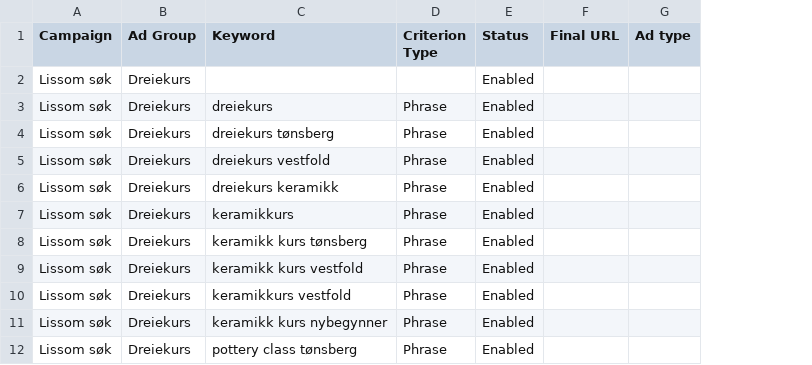
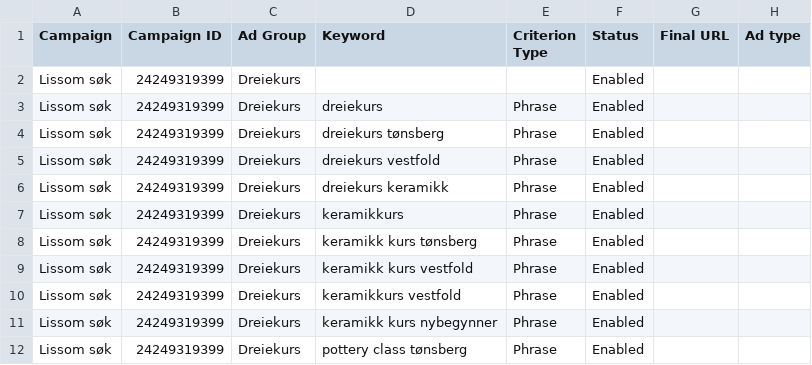
Before and after one commit to Keplerbilservice/lissom, a CSV file: docs/ads/1-annonsegrupper-sokeord-annonser.csv, drawn as a sheet; only a part is shown; the diff names each change by its address in the sheet, - before the commit and + after, or states it on an @@ line.

```diff
--- a/docs/ads/1-annonsegrupper-sokeord-annonser.csv
+++ b/docs/ads/1-annonsegrupper-sokeord-annonser.csv
+column B (Campaign ID), rows 2-12: all 24249319399
```
Also changed, not shown: docs/ads/2-negative-sokeord.csv, docs/ads/3-leireord-pauses.csv, 1 other file.
